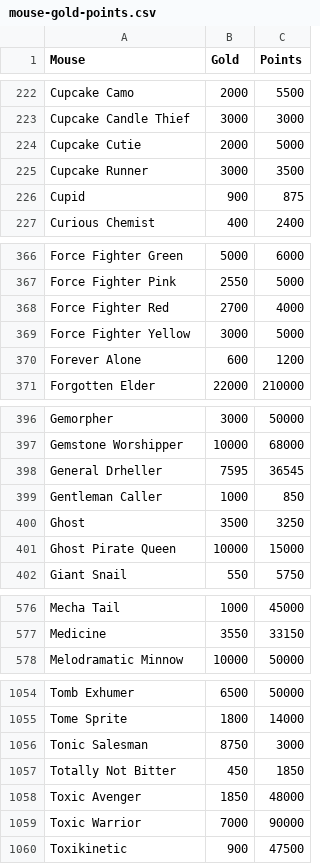
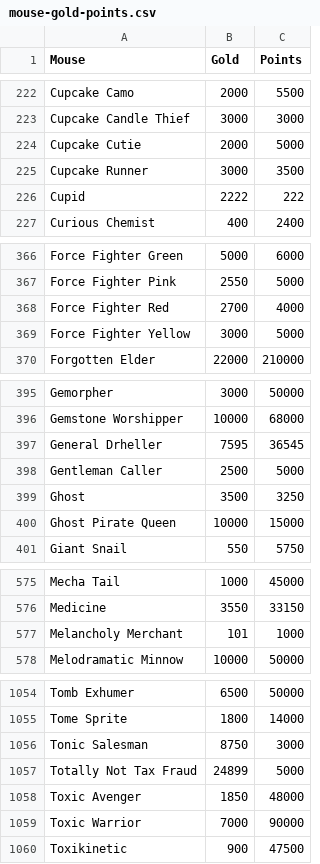
Before and after one commit to tsitu/MH-Tools, a CSV file: data/mouse-gold-points.csv, drawn as a sheet; only a part is shown, gaps mark what is left out; the diff covers the shown part only.

```diff
--- a/data/mouse-gold-points.csv
+++ b/data/mouse-gold-points.csv
@@ -225,3 +225,3 @@ Cupcake Cutie,2000,5000
 Cupcake Runner,3000,3500
-Cupid,900,875
+Cupid,2222,222
 Curious Chemist,400,2400
@@ -369,3 +369,2 @@ Force Fighter Red,2700,4000
 Force Fighter Yellow,3000,5000
-Forever Alone,600,1200
 Forgotten Elder,22000,210000
@@ -398,3 +397,3 @@ Gemstone Worshipper,10000,68000
 General Drheller,7595,36545
-Gentleman Caller,1000,850
+Gentleman Caller,2500,5000
 Ghost,3500,3250
@@ -577,2 +576,3 @@ Mecha Tail,1000,45000
 Medicine,3550,33150
+Melancholy Merchant,101,1000
 Melodramatic Minnow,10000,50000
@@ -1056,3 +1056,3 @@ Tome Sprite,1800,14000
 Tonic Salesman,8750,3000
-Totally Not Bitter,450,1850
+Totally Not Tax Fraud,24899,5000
 Toxic Avenger,1850,48000
```
Also changed, not shown: 6 edited cells elsewhere in this file, data/mouse-power-effs.csv, data/mouse-wisdom.csv, 1 other file.
